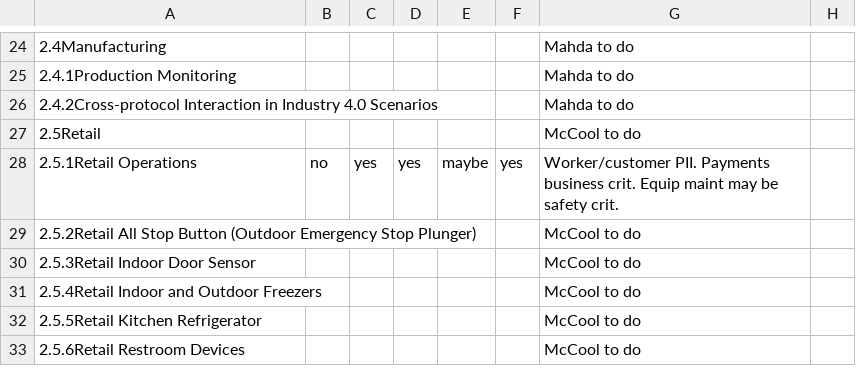
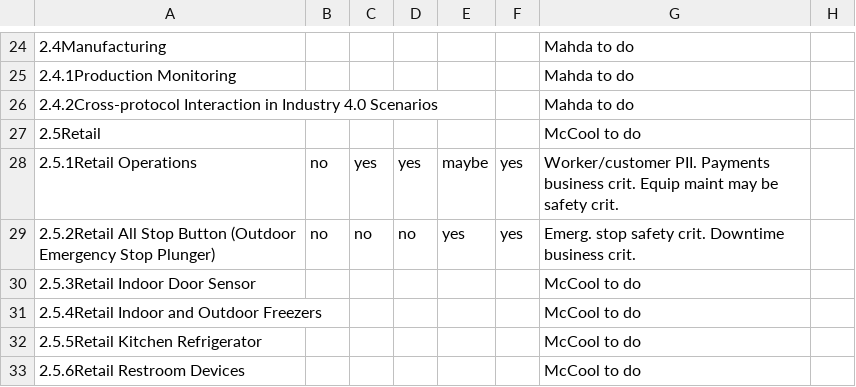
Before and after one commit to w3c/wot-usecases, a CSV file: USE-CASES/security-categories.csv, drawn as a sheet; only a part is shown, gaps mark what is left out.

Commit message:
Retail All Stop Button

```diff
--- a/USE-CASES/security-categories.csv
+++ b/USE-CASES/security-categories.csv
@@ -28,3 +28,3 @@
 2.5.1Retail Operations,no,yes,yes,maybe,yes,"Worker/customer PII. Payments business crit.  Equip maint may be safety crit.",
-2.5.2Retail All Stop Button (Outdoor Emergency Stop Plunger),,,,,,"McCool to do",
+2.5.2Retail All Stop Button (Outdoor Emergency Stop Plunger),no,no,no,yes,yes,"Emerg. stop safety crit. Downtime business crit.",
 2.5.3Retail Indoor Door Sensor,,,,,,"McCool to do",
```
